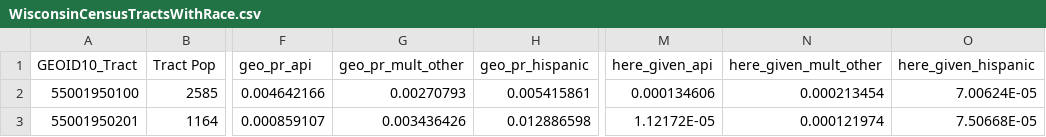
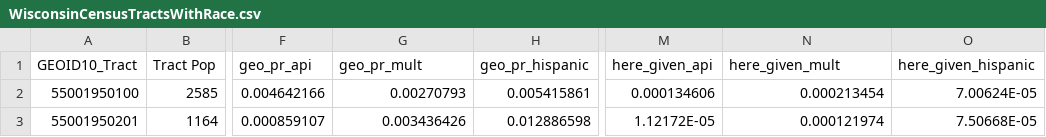
Before and after one commit to LhostEcon/224data, a CSV file: WisconsinCensusTractsWithRace.csv, drawn as a sheet; only a part is shown, gaps mark what is left out; the diff names each change by its address in the sheet, - before the commit and + after, or states it on an @@ line.

Commit message:
Rename mult_other as mult in tract data

```diff
--- a/WisconsinCensusTractsWithRace.csv
+++ b/WisconsinCensusTractsWithRace.csv
-G1: geo_pr_mult_other
+G1: geo_pr_mult
-N1: here_given_mult_other
+N1: here_given_mult
```
